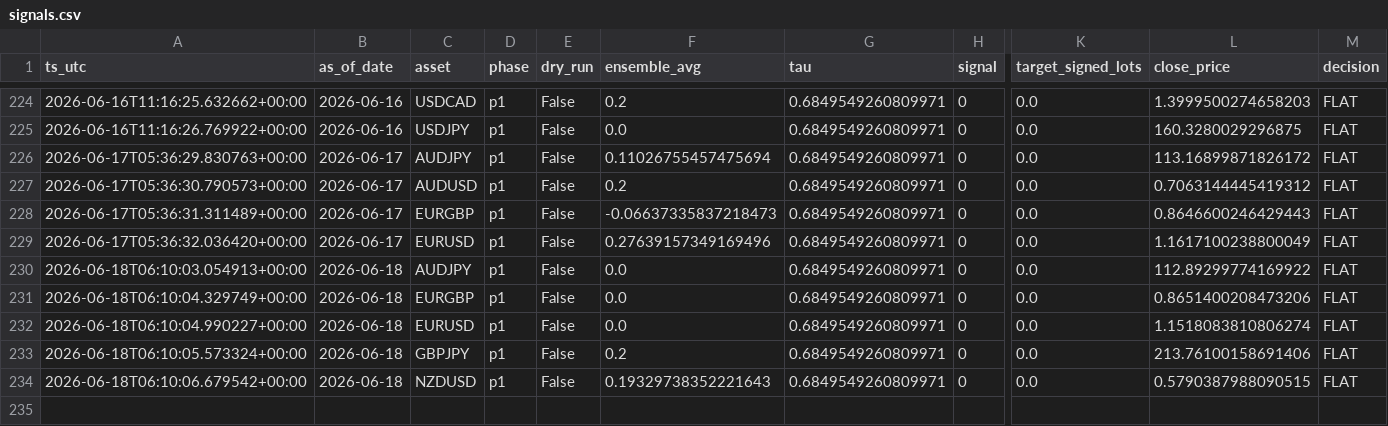
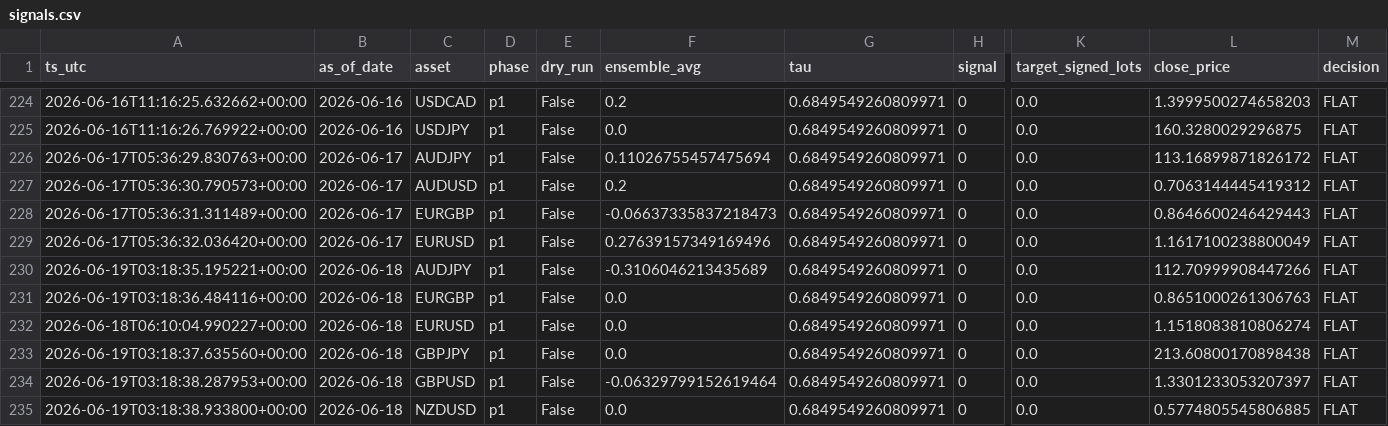
Before and after one commit to FrogAstronaut232/ftmo-dashboard, a CSV file: data/200k/g10/live/signals.csv, drawn as a sheet; only a part is shown, gaps mark what is left out; addresses are those after the commit; rows hold the shown columns only; the diff names each change by its address in the sheet, - before the commit and + after, or states it on an @@ line.

```diff
--- a/data/200k/g10/live/signals.csv
+++ b/data/200k/g10/live/signals.csv
-A230 (ts_utc): 2026-06-18T06:10:03.054913+00:00
+A230 (ts_utc): 2026-06-19T03:18:35.195221+00:00
-F230 (ensemble_avg): 0.0
+F230 (ensemble_avg): -0.3106046213435689
-L230 (close_price): 112.89299774169922
+L230 (close_price): 112.70999908447266
-A231 (ts_utc): 2026-06-18T06:10:04.329749+00:00
+A231 (ts_utc): 2026-06-19T03:18:36.484116+00:00
-L231 (close_price): 0.8651400208473206
+L231 (close_price): 0.8651000261306763
-A233 (ts_utc): 2026-06-18T06:10:05.573324+00:00
+A233 (ts_utc): 2026-06-19T03:18:37.635560+00:00
-F233 (ensemble_avg): 0.2
+F233 (ensemble_avg): 0.0
-L233 (close_price): 213.76100158691406
+L233 (close_price): 213.60800170898438
+row 234: 2026-06-19T03:18:38.287953+00:00 | 2026-06-18 | GBPUSD | p1 | False | -0.06329799152619464 | 0.6849549260809971 | 0 | 0.0 | 1.3301233053207397 | FLAT
-A235 (ts_utc): 2026-06-18T06:10:06.679542+00:00
+A235 (ts_utc): 2026-06-19T03:18:38.933800+00:00
-F235 (ensemble_avg): 0.19329738352221643
+F235 (ensemble_avg): 0.0
-L235 (close_price): 0.5790387988090515
+L235 (close_price): 0.5774805545806885
```
Also changed, not shown: data/200k/g10/live/equity.csv, data/200k/g10/live/trades.csv, 2 other files.
